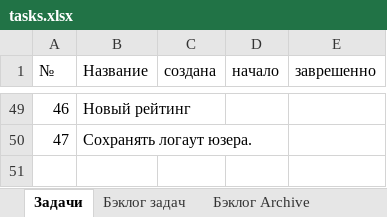
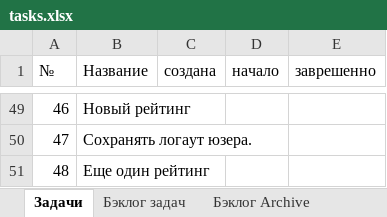
Before and after one commit to JustGamez/projectXO, an Excel workbook: docs/tasks.xlsx, sheet Задачи, drawn as a sheet; only a part is shown, gaps mark what is left out; values as stored, in another font and other column widths than the file's, no borders; the diff names each change by its address in the sheet, - before the commit and + after, or states it on an @@ line.

```diff
--- a/docs/tasks.xlsx (sheet Задачи)
+++ b/docs/tasks.xlsx (sheet Задачи)
+row 51: 48 | Еще один рейтинг
```
Also changed, not shown: 19 other files.
